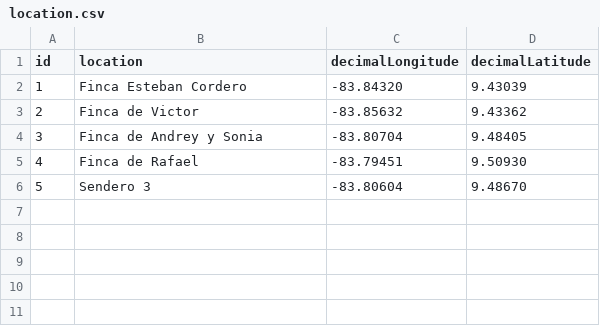
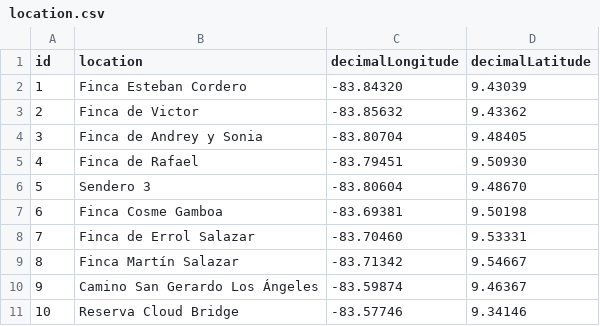
Before and after one commit to biomonitoreo-participativo/biomonitoreo-participativo-datos, a CSV file: location.csv, drawn as a sheet; the diff names each change by its address in the sheet, - before the commit and + after, or states it on an @@ line.

Commit message:
Add files via upload

```diff
--- a/location.csv
+++ b/location.csv
+row 7: 6 | Finca Cosme Gamboa | -83.69381 | 9.50198
+row 8: 7 | Finca de Errol Salazar | -83.70460 | 9.53331
+row 9: 8 | Finca Martín Salazar | -83.71342 | 9.54667
+row 10: 9 | Camino San Gerardo Los Ángeles | -83.59874 | 9.46367
+row 11: 10 | Reserva Cloud Bridge | -83.57746 | 9.34146
```
